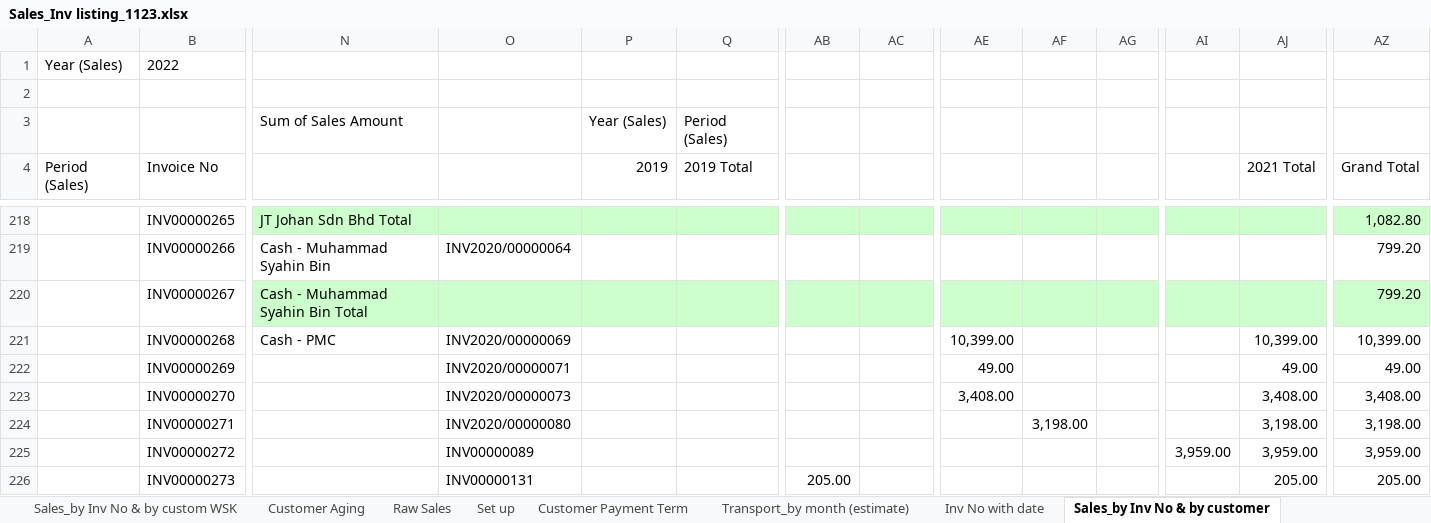
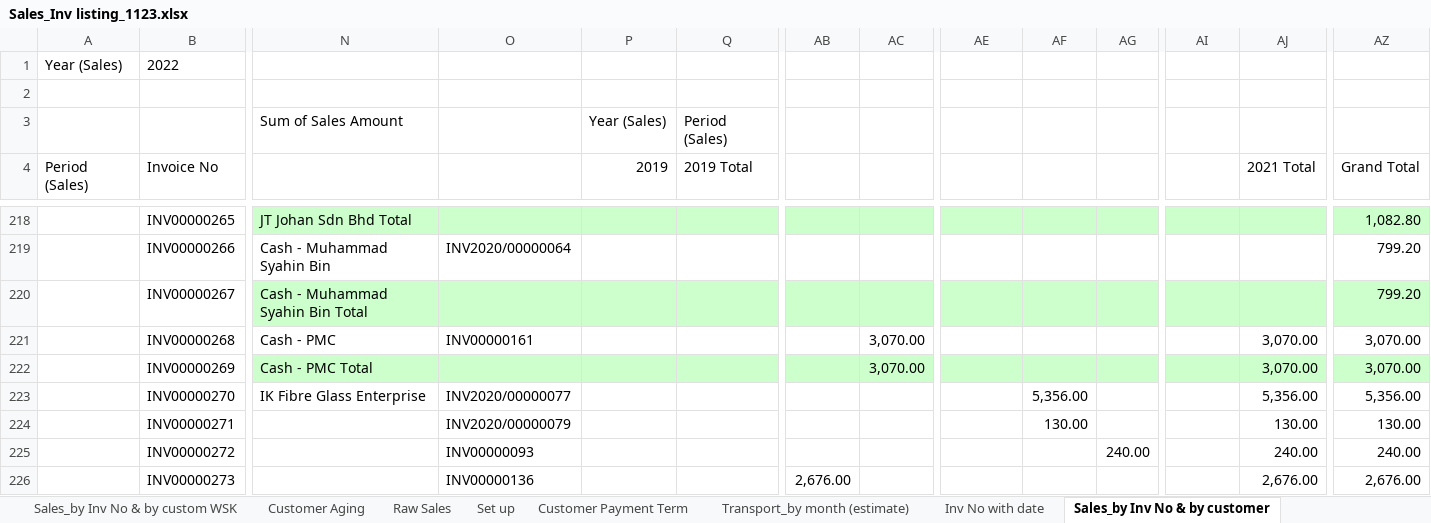
Before and after one commit to chemitjaya/MingsWork, an Excel workbook: AR/Sales_Inv Listing/Sales_Inv listing_1123.xlsx, sheet Sales_by Inv No & by customer, drawn as a sheet; only a part is shown, gaps mark what is left out; values as stored, in another font and other column widths than the file's, no borders; the diff covers the shown part only; the diff names each change by its address in the sheet, - before the commit and + after, or states it on an @@ line.

```diff
--- a/AR/Sales_Inv Listing/Sales_Inv listing_1123.xlsx (sheet Sales_by Inv No & by customer)
+++ b/AR/Sales_Inv Listing/Sales_Inv listing_1123.xlsx (sheet Sales_by Inv No & by customer)
-O221: INV2020/00000069
+O221: INV00000161
-AC221:AC222: (empty)
+AC221:AC222: 3,070.00
-AE221: 10,399.00
+AE221: (empty)
-AJ221 (2021 Total): 10,399.00
+AJ221 (2021 Total): 3,070.00
-AZ221 (Grand Total): 10,399.00
+AZ221 (Grand Total): 3,070.00
-N222: (empty)
+N222: Cash - PMC Total
-N222:AZ222 fill: none
+N222:AZ222 fill: #CCFFCC
-O222: INV2020/00000071
+O222: (empty)
-AE222: 49.00
+AE222: (empty)
-AJ222 (2021 Total): 49.00
+AJ222 (2021 Total): 3,070.00
-AZ222 (Grand Total): 49.00
+AZ222 (Grand Total): 3,070.00
-N223: (empty)
+N223: IK Fibre Glass Enterprise
-O223: INV2020/00000073
+O223: INV2020/00000077
-AE223: 3,408.00
+AE223: (empty)
-AF223: (empty)
+AF223: 5,356.00
-AJ223 (2021 Total): 3,408.00
+AJ223 (2021 Total): 5,356.00
-AZ223 (Grand Total): 3,408.00
+AZ223 (Grand Total): 5,356.00
-O224: INV2020/00000080
+O224: INV2020/00000079
-AF224: 3,198.00
+AF224: 130.00
-AJ224 (2021 Total): 3,198.00
+AJ224 (2021 Total): 130.00
-AZ224 (Grand Total): 3,198.00
+AZ224 (Grand Total): 130.00
-O225: INV00000089
+O225: INV00000093
-AG225: (empty)
+AG225: 240.00
-AI225: 3,959.00
+AI225: (empty)
-AJ225 (2021 Total): 3,959.00
+AJ225 (2021 Total): 240.00
-AZ225 (Grand Total): 3,959.00
+AZ225 (Grand Total): 240.00
-O226: INV00000131
+O226: INV00000136
-AB226: 205.00
+AB226: 2,676.00
-AJ226 (2021 Total): 205.00
+AJ226 (2021 Total): 2,676.00
-AZ226 (Grand Total): 205.00
+AZ226 (Grand Total): 2,676.00
```
Also changed, not shown: 10 added rows, 9 removed rows, 50 edited cells and cell formats elsewhere in this sheet, sheet Customer Aging, sheet Customer Payment Term, sheet Sales_by Inv No, AR/Sales_Inv Listing/Sales_Inv listing_1023.xlsx, AR/Sales_Inv Listing/Sales_Inv listing_1223.xlsx, 13 other files.
